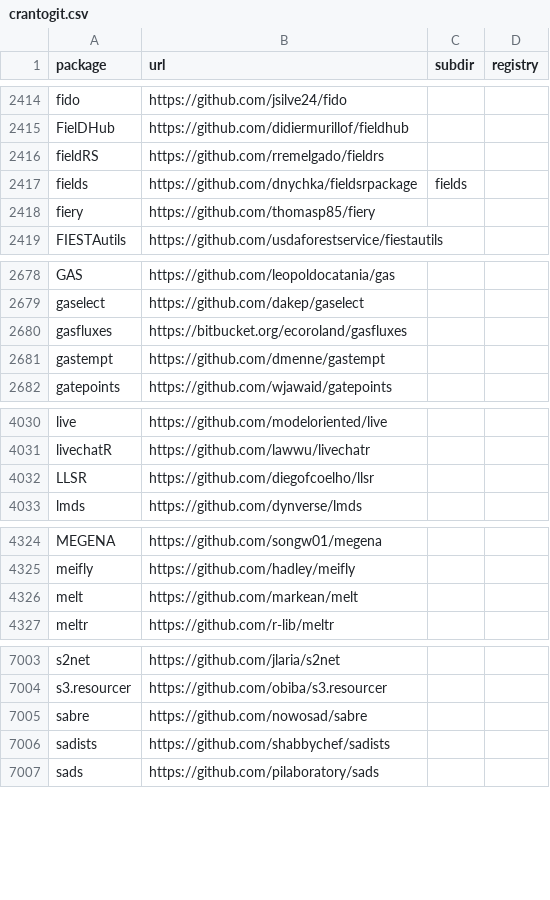
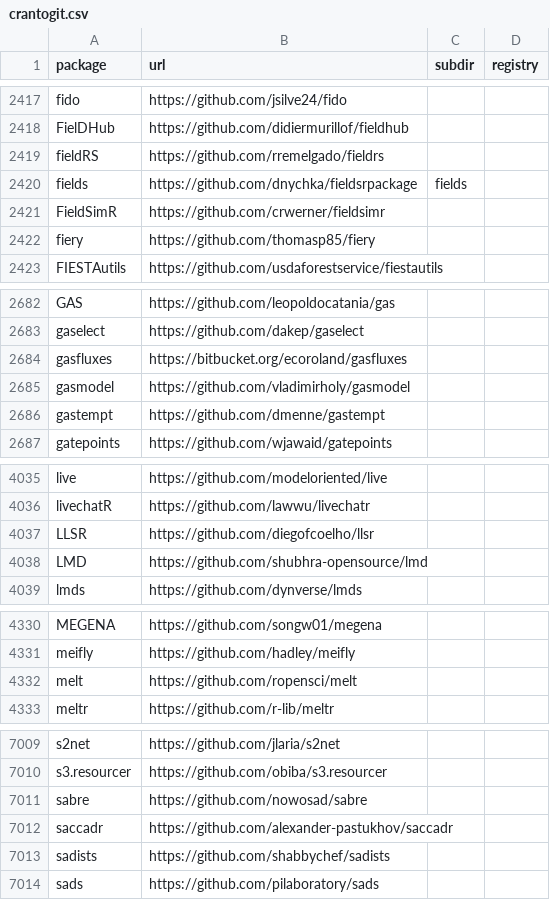
Before and after one commit to r-universe-org/cran-to-git, a CSV file: crantogit.csv, drawn as a sheet; only a part is shown, gaps mark what is left out; the diff covers the shown part only.

```diff
--- a/crantogit.csv
+++ b/crantogit.csv
@@ -2417,2 +2420,3 @@ fieldRS,https://github.com/rremelgado/fieldrs,,
 fields,https://github.com/dnychka/fieldsrpackage,fields,
+FieldSimR,https://github.com/crwerner/fieldsimr,,
 fiery,https://github.com/thomasp85/fiery,,
@@ -2680,2 +2684,3 @@ gaselect,https://github.com/dakep/gaselect,,
 gasfluxes,https://bitbucket.org/ecoroland/gasfluxes,,
+gasmodel,https://github.com/vladimirholy/gasmodel,,
 gastempt,https://github.com/dmenne/gastempt,,
@@ -4032,2 +4037,3 @@ livechatR,https://github.com/lawwu/livechatr,,
 LLSR,https://github.com/diegofcoelho/llsr,,
+LMD,https://github.com/shubhra-opensource/lmd,,
 lmds,https://github.com/dynverse/lmds,,
@@ -4325,3 +4331,3 @@ MEGENA,https://github.com/songw01/megena,,
 meifly,https://github.com/hadley/meifly,,
-melt,https://github.com/markean/melt,,
+melt,https://github.com/ropensci/melt,,
 meltr,https://github.com/r-lib/meltr,,
@@ -7005,2 +7011,3 @@ s3.resourcer,https://github.com/obiba/s3.resourcer,,
 sabre,https://github.com/nowosad/sabre,,
+saccadr,https://github.com/alexander-pastukhov/saccadr,,
 sadists,https://github.com/shabbychef/sadists,,
```
Also changed, not shown: 4 added rows and 1 removed row elsewhere in this file, 12 other files.
